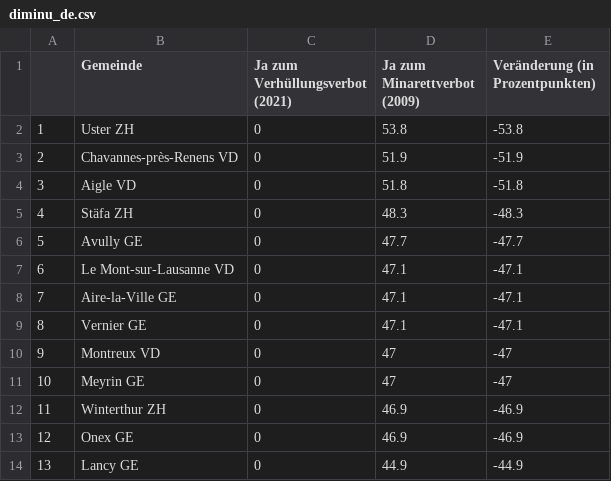
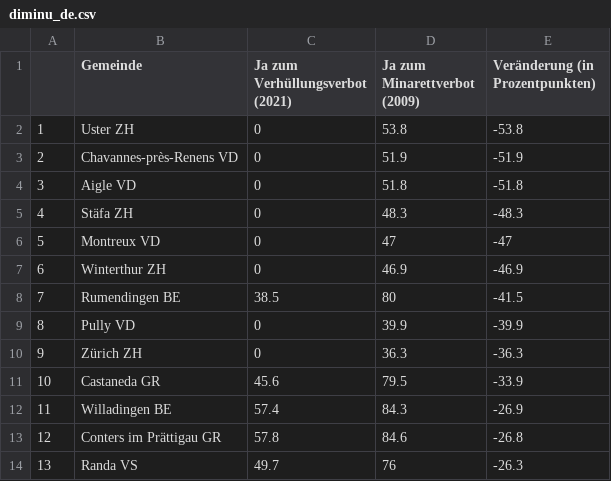
Before and after one commit to awp-finanznachrichten/lena_maerz2021, a CSV file: Tableaux/diminu_de.csv, drawn as a sheet; only a part is shown; the diff covers the shown part only.

```diff
--- a/Tableaux/diminu_de.csv
+++ b/Tableaux/diminu_de.csv
@@ -5,10 +5,10 @@
 "4","Stäfa ZH",0,48.3,-48.3
-"5","Avully GE",0,47.7,-47.7
-"6","Le Mont-sur-Lausanne VD",0,47.1,-47.1
-"7","Aire-la-Ville GE",0,47.1,-47.1
-"8","Vernier GE",0,47.1,-47.1
-"9","Montreux VD",0,47,-47
-"10","Meyrin GE",0,47,-47
-"11","Winterthur ZH",0,46.9,-46.9
-"12","Onex GE",0,46.9,-46.9
-"13","Lancy GE",0,44.9,-44.9
+"5","Montreux VD",0,47,-47
+"6","Winterthur ZH",0,46.9,-46.9
+"7","Rumendingen BE",38.5,80,-41.5
+"8","Pully VD",0,39.9,-39.9
+"9","Zürich ZH",0,36.3,-36.3
+"10","Castaneda GR",45.6,79.5,-33.9
+"11","Willadingen BE",57.4,84.3,-26.9
+"12","Conters im Prättigau GR",57.8,84.6,-26.8
+"13","Randa VS",49.7,76,-26.3
```
Also changed, not shown: 148 edited cells elsewhere in this file, Tableaux/augment_de.csv, Tableaux/augment_fr.csv, 3 other files.
